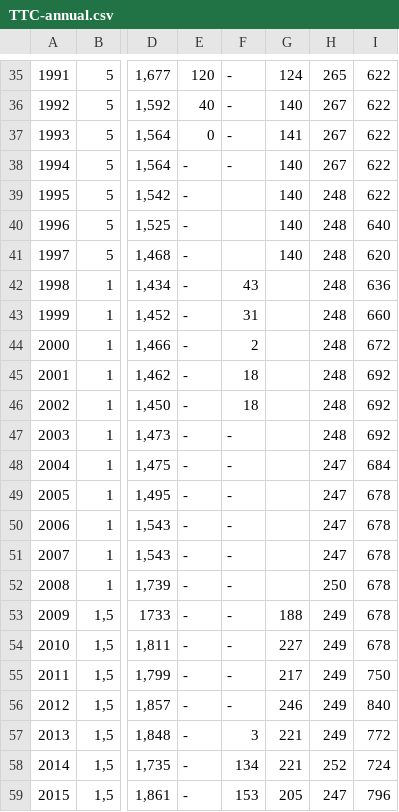
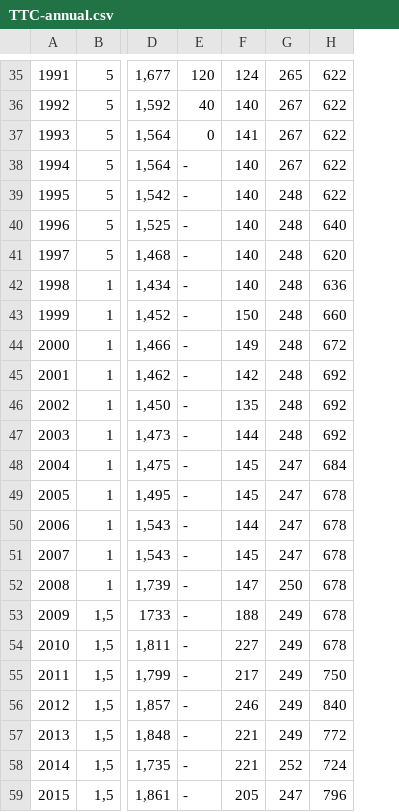
Before and after one commit to Nate-Wessel/TTC-funding, a CSV file: data/annual/TTC-annual.csv, drawn as a sheet; only a part is shown, gaps mark what is left out; removed rows and columns are numbered as before the commit, all else as after; the diff covers the shown part only; the diff names each change by its address in the sheet, - before the commit and + after, or states it on an @@ line.

```diff
--- a/data/annual/TTC-annual.csv
+++ b/data/annual/TTC-annual.csv
-column F, rows 35-59: - | - | - | - |  |  |  | 43 | 31 | 2 | 18 | 18 | - | - | - | - | - | - | - | - | - | - | 3 | 134 | 153
-F42: (empty)
+F42: 140
-F43: (empty)
+F43: 150
-F44: (empty)
+F44: 149
-F45: (empty)
+F45: 142
-F46: (empty)
+F46: 135
-F47: (empty)
+F47: 144
-F48:F49: (empty)
+F48:F49: 145
-F50: (empty)
+F50: 144
-F51: (empty)
+F51: 145
-F52: (empty)
+F52: 147
```
Also changed, not shown: 19 edited cells elsewhere in this file, 2 other files.
